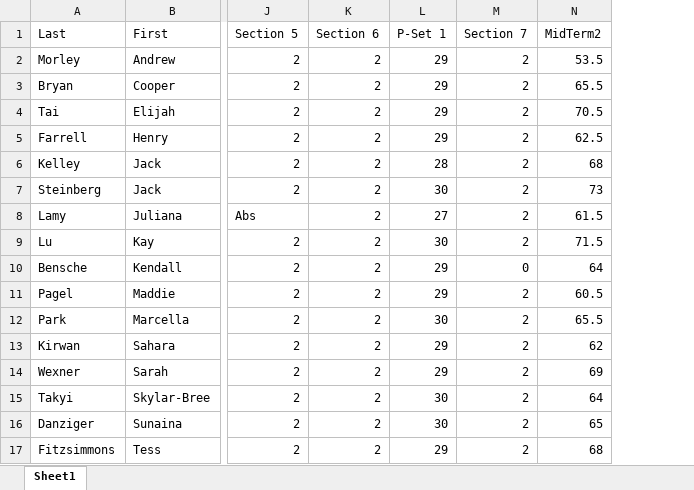
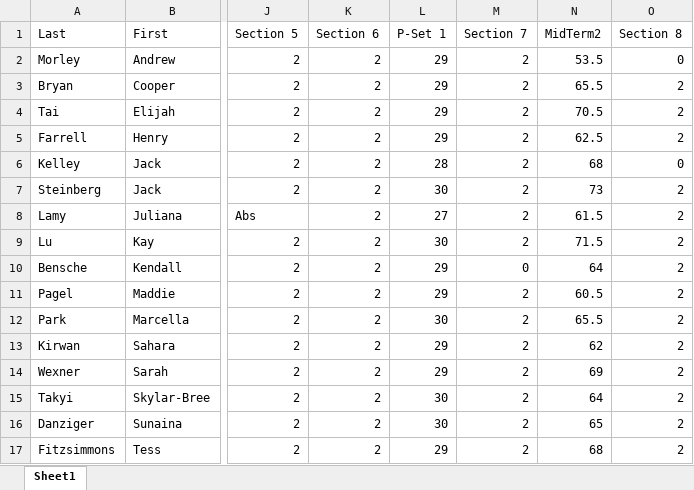
Before and after one commit to cchambe12/classes, an Excel workbook: teaching/ClassRoster.xlsx, sheet Sheet1, drawn as a sheet; only a part is shown, gaps mark what is left out; values as stored, in another font and other column widths than the file's, no borders; the diff names each change by its address in the sheet, - before the commit and + after, or states it on an @@ line.

Commit message:
Update teaching/ClassRoster.xlsx

```diff
--- a/teaching/ClassRoster.xlsx (sheet Sheet1)
+++ b/teaching/ClassRoster.xlsx (sheet Sheet1)
+column O (Section 8), rows 2-17: 0 | 2 | 2 | 2 | 0 | 2 | 2 | 2 | 2 | 2 | 2 | 2 | 2 | 2 | 2 | 2
```
